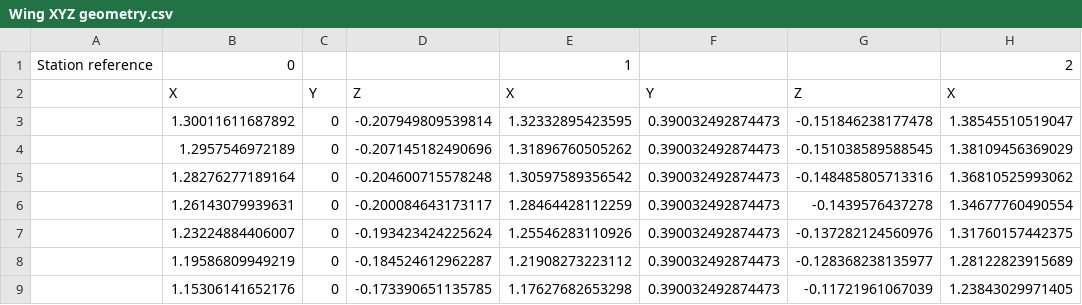
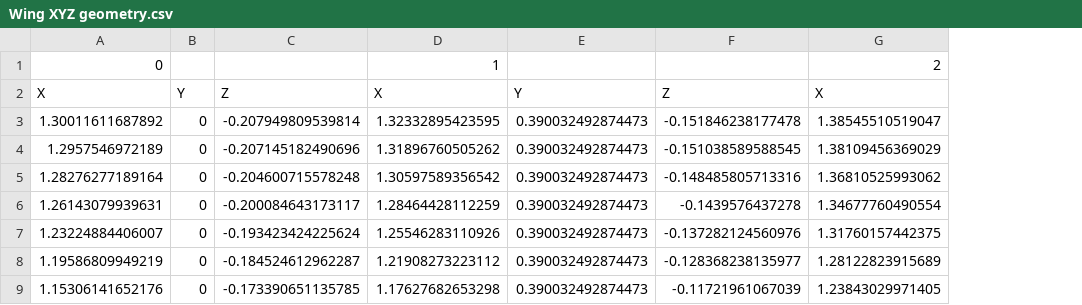
Before and after one commit to goatchurchprime/HGnotebooks, a CSV file: wingflattening/Wing XYZ geometry.csv, drawn as a sheet; only a part is shown; the diff names each change by its address in the sheet, - before the commit and + after, or states it on an @@ line.

Commit message:
Updated geometry

```diff
--- a/wingflattening/Wing XYZ geometry.csv
+++ b/wingflattening/Wing XYZ geometry.csv
-column A, row 1: Station reference
```
Also changed, not shown: 9 other files.
